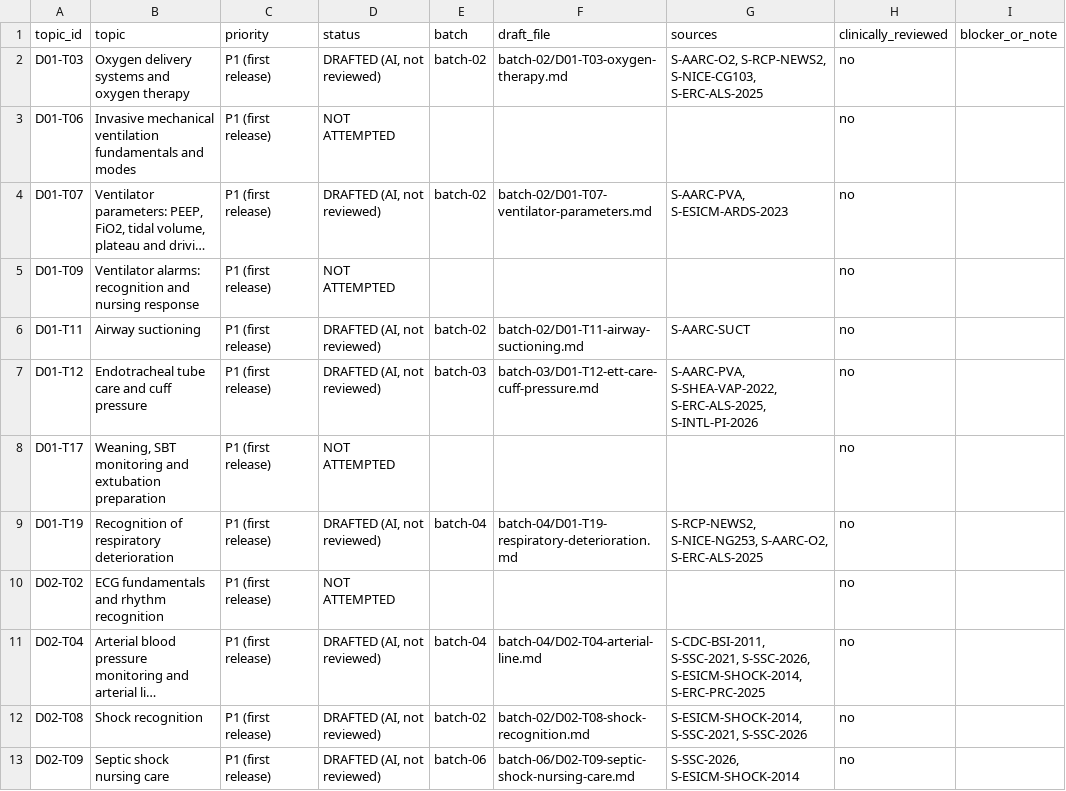
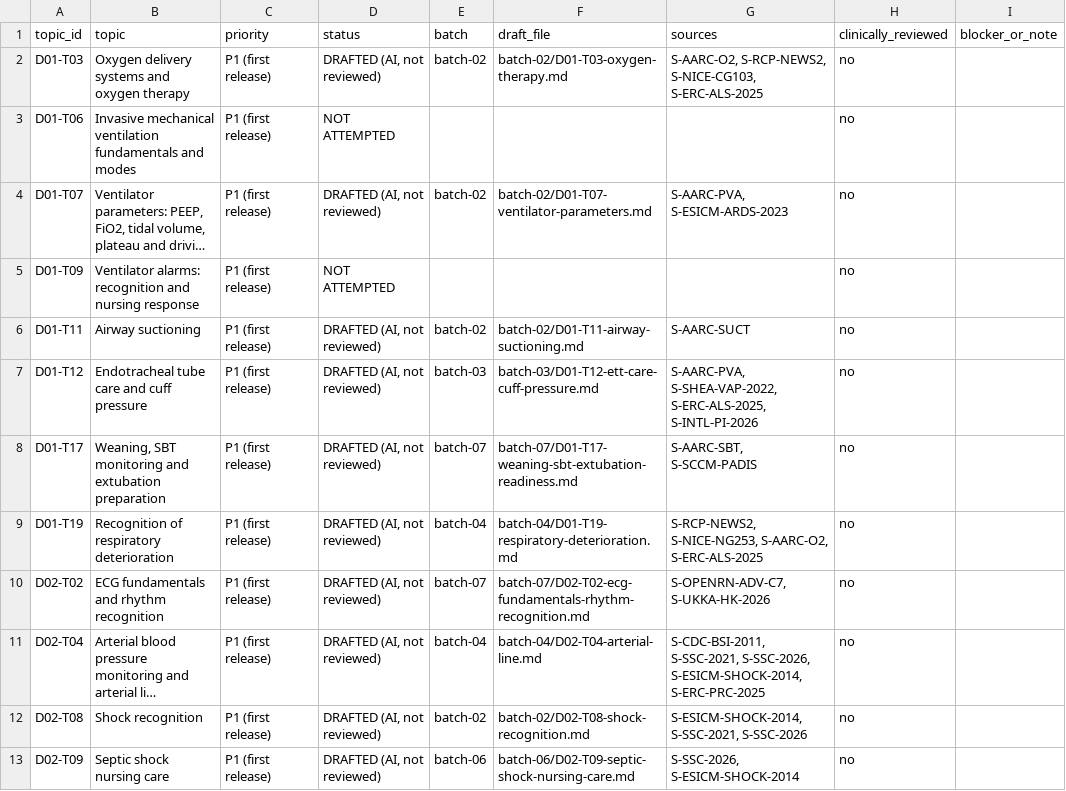
Before and after one commit to Awzy9/icu-nursing, a CSV file: content/drafts/TOPIC_INVENTORY.csv, drawn as a sheet; only a part is shown; long unchanged cells end in …; the diff covers the shown part only; the diff names each change by its address in the sheet, - before the commit and + after, or states it on an @@ line.

```diff
--- a/content/drafts/TOPIC_INVENTORY.csv
+++ b/content/drafts/TOPIC_INVENTORY.csv
-D8 (status): NOT ATTEMPTED
+D8 (status): DRAFTED (AI, not reviewed)
-E8 (batch): (empty)
+E8 (batch): batch-07
-F8 (draft_file): (empty)
+F8 (draft_file): batch-07/D01-T17-weaning-sbt-extubation-readiness.md
-G8 (sources): (empty)
+G8 (sources): S-AARC-SBT, S-SCCM-PADIS
-D10 (status): NOT ATTEMPTED
+D10 (status): DRAFTED (AI, not reviewed)
-E10 (batch): (empty)
+E10 (batch): batch-07
-F10 (draft_file): (empty)
+F10 (draft_file): batch-07/D02-T02-ecg-fundamentals-rhythm-recognition.md
-G10 (sources): (empty)
+G10 (sources): S-OPENRN-ADV-C7, S-UKKA-HK-2026
```
Also changed, not shown: 22 edited cells elsewhere in this file, 20 other files.
